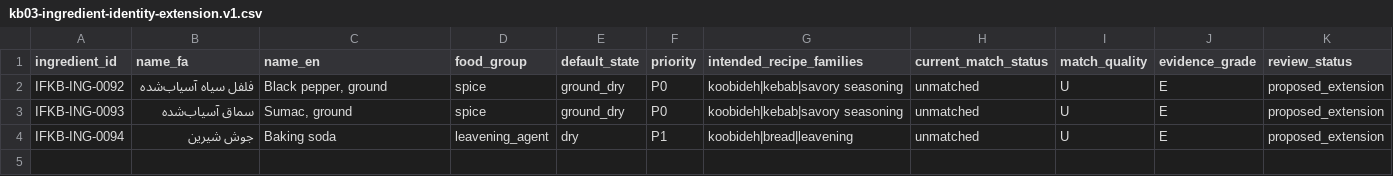
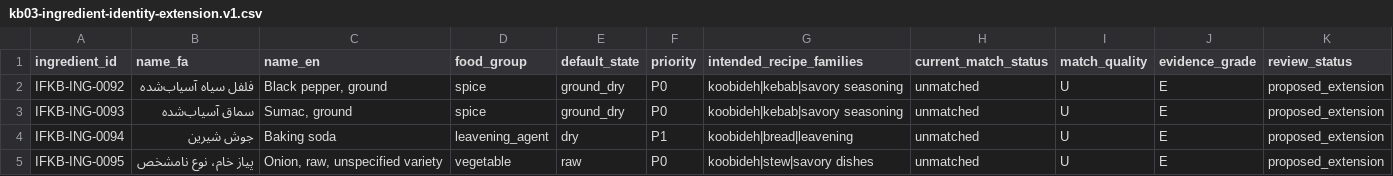
Before and after one commit to Emad211/Neofit-ai, a CSV file: ifkb/digital_v0131/normalization_gate/kb03-ingredient-identity-extension.v1.csv, drawn as a sheet; the diff names each change by its address in the sheet, - before the commit and + after, or states it on an @@ line.

Commit message:
fix(ifkb): preserve unspecified onion identity in KB03

```diff
--- a/ifkb/digital_v0131/normalization_gate/kb03-ingredient-identity-extension.v1.csv
+++ b/ifkb/digital_v0131/normalization_gate/kb03-ingredient-identity-extension.v1.csv
+row 5: IFKB-ING-0095 | پیاز خام، نوع نامشخص | Onion, raw, unspecified variety | vegetable | raw | P0 | koobideh|stew|savory dishes | unmatched | U | E | proposed_extension
```
Also changed, not shown: 3 other files.
